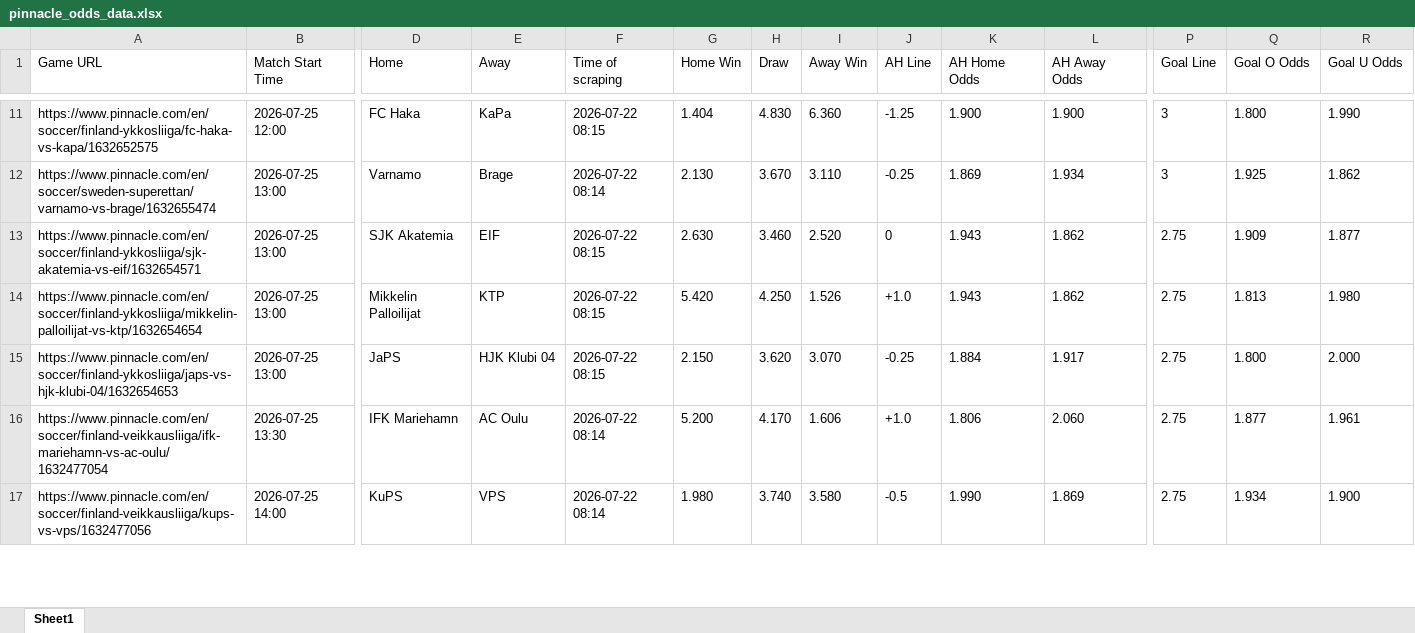
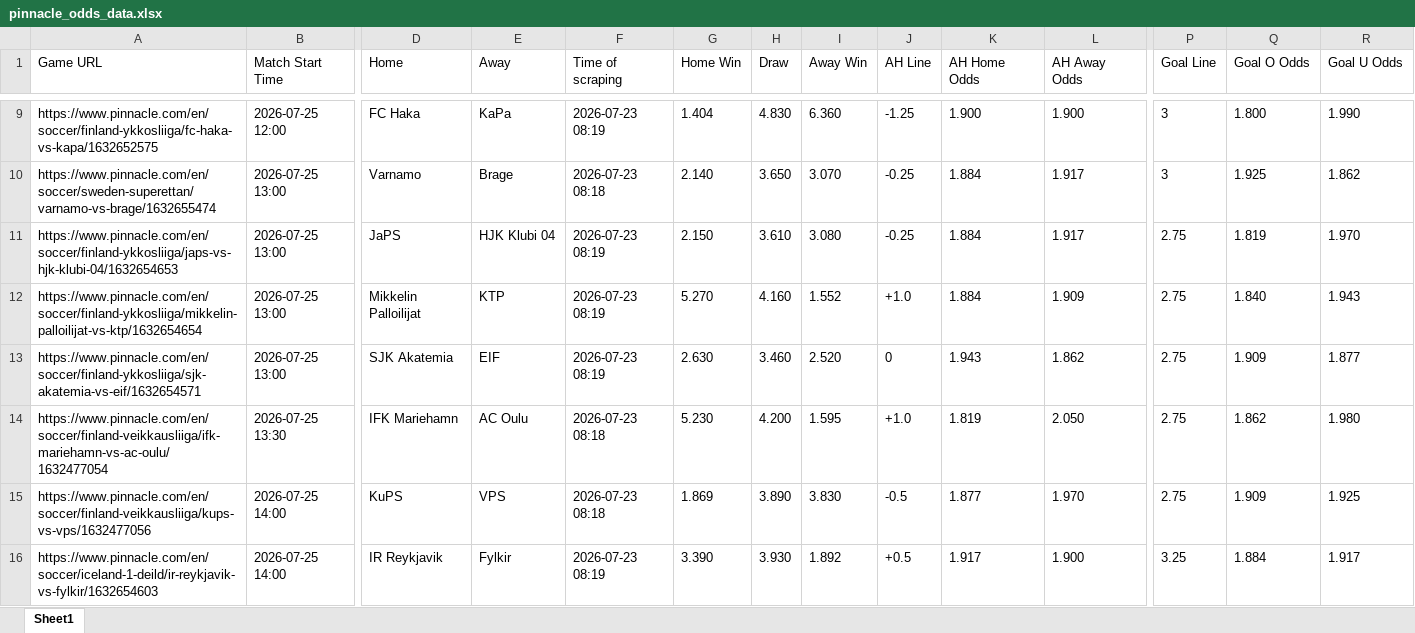
Before and after one commit to super-luke-chambers/pin_scraper, an Excel workbook: outputs/pinnacle_odds_data.xlsx, sheet Sheet1, drawn as a sheet; only a part is shown, gaps mark what is left out; values as stored, in another font and other column widths than the file's, no borders; removed rows and columns are numbered as before the commit, all else as after; rows hold the shown columns only; the diff covers the shown part only; the diff names each change by its address in the sheet, - before the commit and + after, or states it on an @@ line.

```diff
--- a/outputs/pinnacle_odds_data.xlsx (sheet Sheet1)
+++ b/outputs/pinnacle_odds_data.xlsx (sheet Sheet1)
-F9 (Time of scraping): 2026-07-22 08:15
+F9 (Time of scraping): 2026-07-23 08:19
-F10 (Time of scraping): 2026-07-22 08:14
+F10 (Time of scraping): 2026-07-23 08:18
-G10 (Home Win): 2.130
+G10 (Home Win): 2.140
-H10 (Draw): 3.670
+H10 (Draw): 3.650
-I10 (Away Win): 3.110
+I10 (Away Win): 3.070
-K10 (AH Home Odds): 1.869
+K10 (AH Home Odds): 1.884
-L10 (AH Away Odds): 1.934
+L10 (AH Away Odds): 1.917
+row 11: https://www.pinnacle.com/en/soccer/finland-ykkosliiga/japs-vs-hjk-klubi-04/1632654653 | 2026-07-25 13:00 | JaPS | HJK Klubi 04 | 2026-07-23 08:19 | 2.150 | 3.610 | 3.080 | -0.25 | 1.884 | 1.917 | 2.75 | 1.819 | 1.970
+row 12: https://www.pinnacle.com/en/soccer/finland-ykkosliiga/mikkelin-palloilijat-vs-ktp/1632654654 | 2026-07-25 13:00 | Mikkelin Palloilijat | KTP | 2026-07-23 08:19 | 5.270 | 4.160 | 1.552 | +1.0 | 1.884 | 1.909 | 2.75 | 1.840 | 1.943
-F13 (Time of scraping): 2026-07-22 08:15
+F13 (Time of scraping): 2026-07-23 08:19
-row 14: https://www.pinnacle.com/en/soccer/finland-ykkosliiga/mikkelin-palloilijat-vs-ktp/1632654654 | 2026-07-25 13:00 | Mikkelin Palloilijat | KTP | 2026-07-22 08:15 | 5.420 | 4.250 | 1.526 | +1.0 | 1.943 | 1.862 | 2.75 | 1.813 | 1.980
-row 15: https://www.pinnacle.com/en/soccer/finland-ykkosliiga/japs-vs-hjk-klubi-04/1632654653 | 2026-07-25 13:00 | JaPS | HJK Klubi 04 | 2026-07-22 08:15 | 2.150 | 3.620 | 3.070 | -0.25 | 1.884 | 1.917 | 2.75 | 1.800 | 2.000
-F14:F15 (Time of scraping): 2026-07-22 08:14
+F14:F15 (Time of scraping): 2026-07-23 08:18
-G14 (Home Win): 5.200
+G14 (Home Win): 5.230
-H14 (Draw): 4.170
+H14 (Draw): 4.200
-I14 (Away Win): 1.606
+I14 (Away Win): 1.595
-K14 (AH Home Odds): 1.806
+K14 (AH Home Odds): 1.819
-L14 (AH Away Odds): 2.060
+L14 (AH Away Odds): 2.050
-Q14 (Goal O Odds): 1.877
+Q14 (Goal O Odds): 1.862
-R14 (Goal U Odds): 1.961
+R14 (Goal U Odds): 1.980
-G15 (Home Win): 1.980
+G15 (Home Win): 1.869
-H15 (Draw): 3.740
+H15 (Draw): 3.890
-I15 (Away Win): 3.580
+I15 (Away Win): 3.830
-K15 (AH Home Odds): 1.990
+K15 (AH Home Odds): 1.877
-L15 (AH Away Odds): 1.869
+L15 (AH Away Odds): 1.970
-Q15 (Goal O Odds): 1.934
+Q15 (Goal O Odds): 1.909
-R15 (Goal U Odds): 1.900
+R15 (Goal U Odds): 1.925
+row 16: https://www.pinnacle.com/en/soccer/iceland-1-deild/ir-reykjavik-vs-fylkir/1632654603 | 2026-07-25 14:00 | IR Reykjavik | Fylkir | 2026-07-23 08:19 | 3.390 | 3.930 | 1.892 | +0.5 | 1.917 | 1.900 | 3.25 | 1.884 | 1.917
```
Also changed, not shown: 9 added rows, 7 removed rows and 109 edited cells elsewhere in this sheet, outputs/pinnacle_corners_historical.xlsx, 2 other files.
